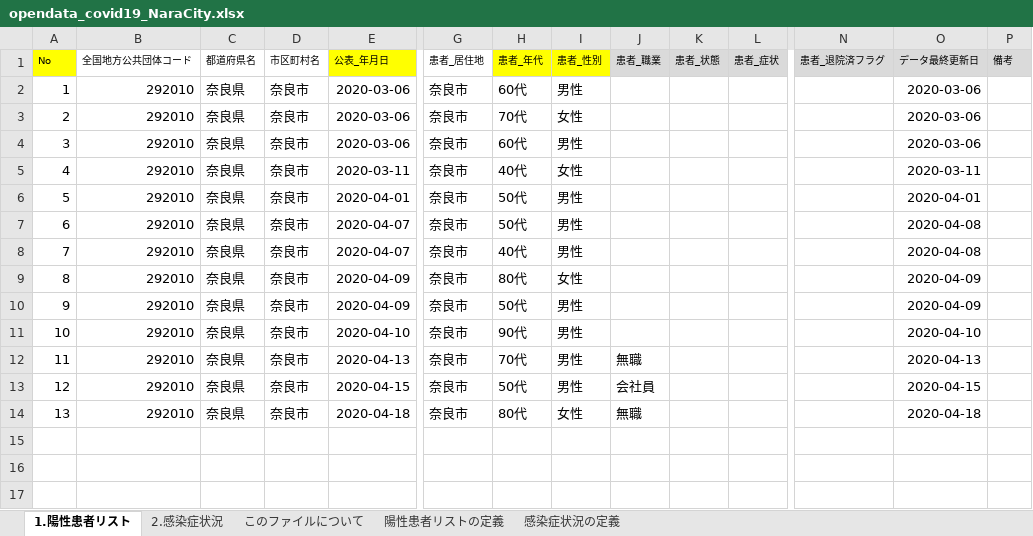
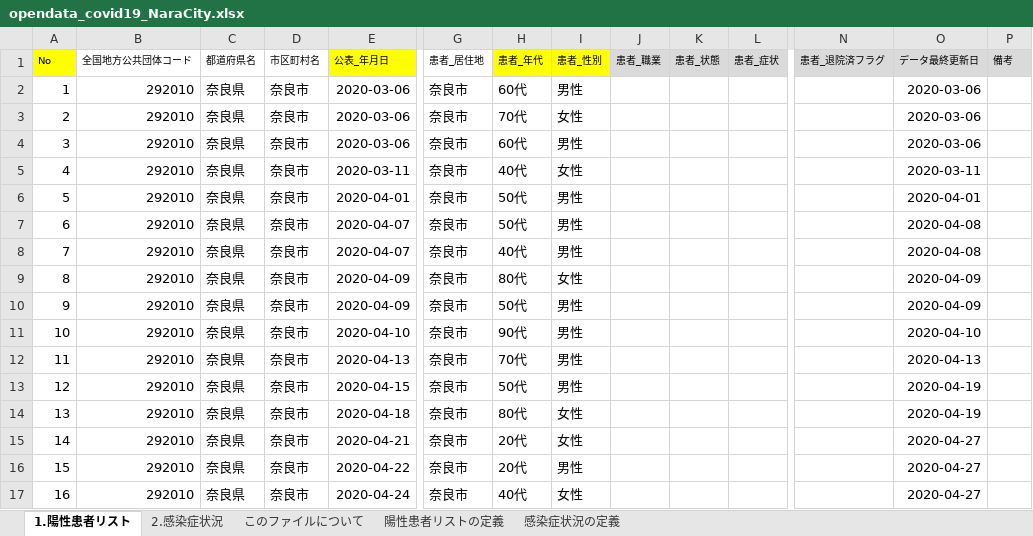
Before and after one commit to code4nara/covid19-nara-tools, an Excel workbook: sample/opendata_covid19_NaraCity.xlsx, sheet 1.陽性患者リスト, drawn as a sheet; only a part is shown, gaps mark what is left out; values as stored, in another font and other column widths than the file's, no borders; rows hold the shown columns only; the diff names each change by its address in the sheet, - before the commit and + after, or states it on an @@ line.

```diff
--- a/sample/opendata_covid19_NaraCity.xlsx (sheet 1.陽性患者リスト)
+++ b/sample/opendata_covid19_NaraCity.xlsx (sheet 1.陽性患者リスト)
-J12 (患者_職業): 無職
+J12 (患者_職業): (empty)
-J13 (患者_職業): 会社員
+J13 (患者_職業): (empty)
-O13 (データ最終更新日): 2020-04-15
+O13 (データ最終更新日): 2020-04-19
-J14 (患者_職業): 無職
+J14 (患者_職業): (empty)
-O14 (データ最終更新日): 2020-04-18
+O14 (データ最終更新日): 2020-04-19
+row 15: 14 | 292010 | 奈良県 | 奈良市 | 2020-04-21 | 奈良市 | 20代 | 女性 |  |  |  |  | 2020-04-27
+row 16: 15 | 292010 | 奈良県 | 奈良市 | 2020-04-22 | 奈良市 | 20代 | 男性 |  |  |  |  | 2020-04-27
+row 17: 16 | 292010 | 奈良県 | 奈良市 | 2020-04-24 | 奈良市 | 40代 | 女性 |  |  |  |  | 2020-04-27
```
Also changed, not shown: sheet 2.感染症状況.
